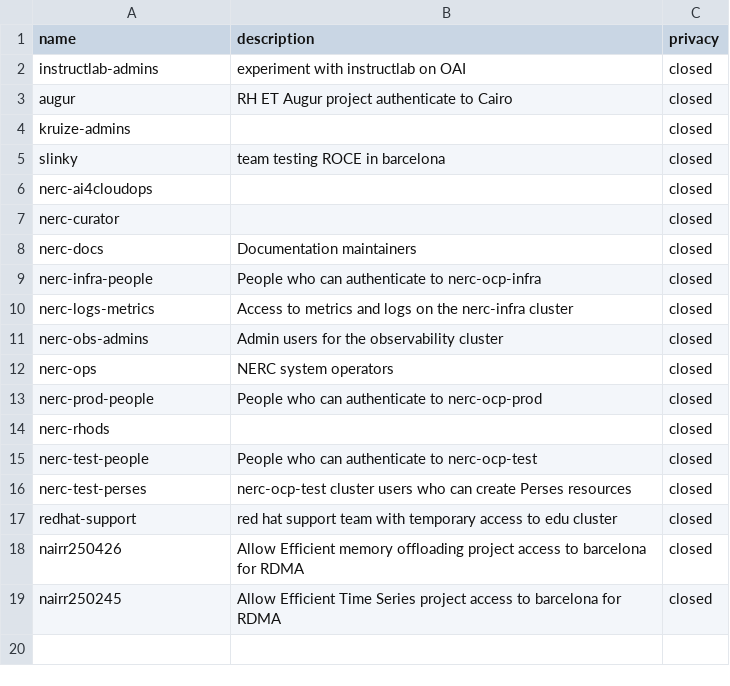
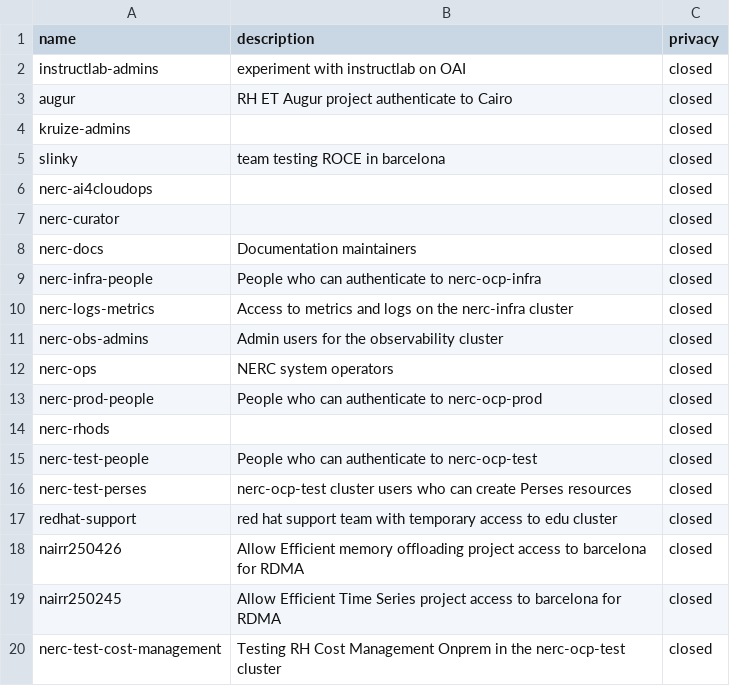
Before and after one commit to OCP-on-NERC/github-config, a CSV file: teams.csv, drawn as a sheet.

Commit message:
Adding nerc-test-cost-management group and ClusterRole (#72)
Granting access for the nerc-test-cost-management team to access
operators, monitoring, and dashboards to the nerc-ocp-test cluster.

```diff
--- a/teams.csv
+++ b/teams.csv
@@ -19 +19,2 @@ nairr250426,Allow Efficient memory offloading project access to barcelona for RD
 nairr250245,Allow Efficient Time Series project access to barcelona for RDMA,closed
+nerc-test-cost-management,Testing RH Cost Management Onprem in the nerc-ocp-test cluster,closed
```
Also changed, not shown: members.csv, 1 other file.
